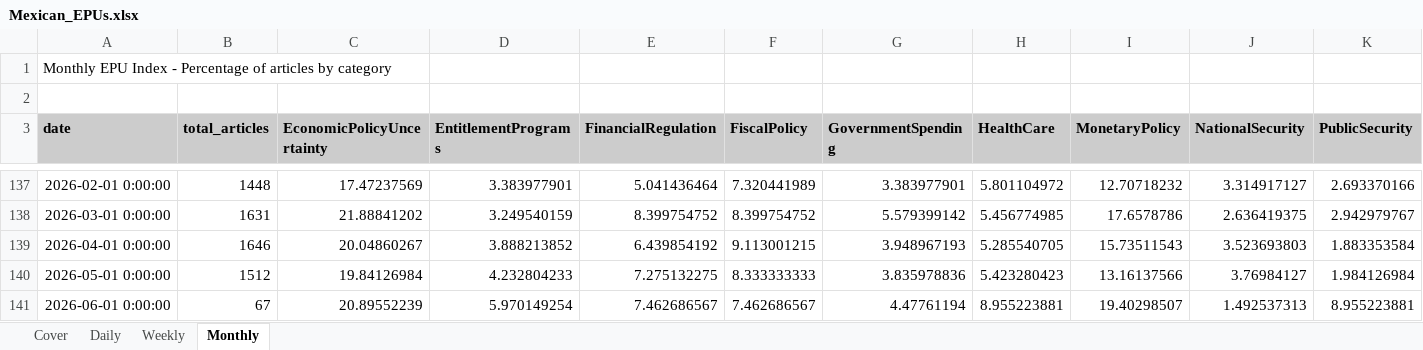
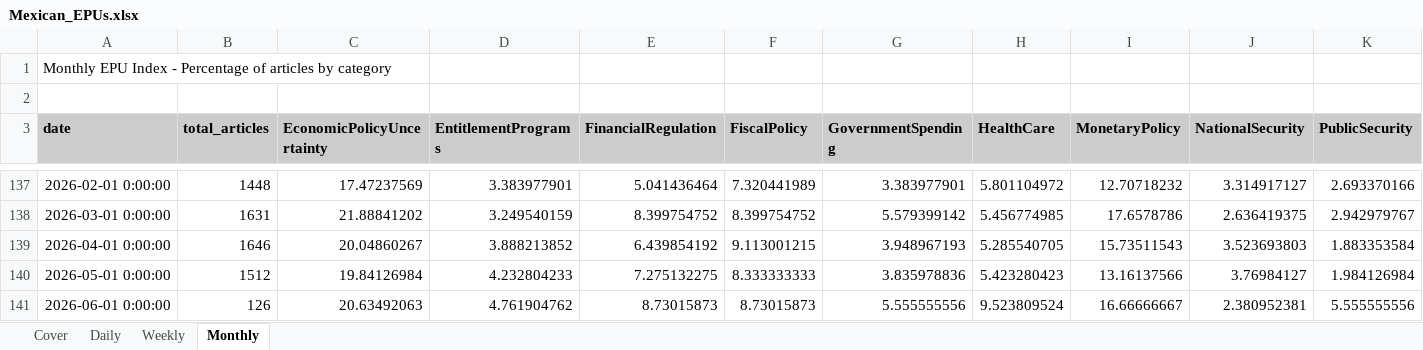
Before and after one commit to adentler1/MonitoringMexico, an Excel workbook: Mexican_EPUs.xlsx, sheet Monthly, drawn as a sheet; only a part is shown, gaps mark what is left out; values as stored, in another font and other column widths than the file's, no borders; the diff covers the shown part only; the diff names each change by its address in the sheet, - before the commit and + after, or states it on an @@ line.

```diff
--- a/Mexican_EPUs.xlsx (sheet Monthly)
+++ b/Mexican_EPUs.xlsx (sheet Monthly)
-B141 (total_articles): 67
+B141 (total_articles): 126
-C141 (EconomicPolicyUncertainty): 20.89552239
+C141 (EconomicPolicyUncertainty): 20.63492063
-D141 (EntitlementPrograms): 5.970149254
+D141 (EntitlementPrograms): 4.761904762
-E141 (FinancialRegulation): 7.462686567
+E141 (FinancialRegulation): 8.73015873
-F141 (FiscalPolicy): 7.462686567
+F141 (FiscalPolicy): 8.73015873
-G141 (GovernmentSpending): 4.47761194
+G141 (GovernmentSpending): 5.555555556
-H141 (HealthCare): 8.955223881
+H141 (HealthCare): 9.523809524
-I141 (MonetaryPolicy): 19.40298507
+I141 (MonetaryPolicy): 16.66666667
-J141 (NationalSecurity): 1.492537313
+J141 (NationalSecurity): 2.380952381
-K141 (PublicSecurity): 8.955223881
+K141 (PublicSecurity): 5.555555556
```
Also changed, not shown: 6 edited cells elsewhere in this sheet, sheet Daily, sheet Weekly, sheet Cover.
